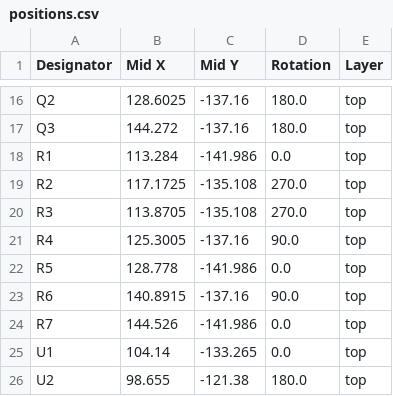
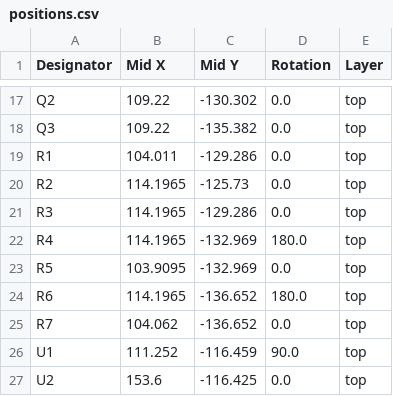
Before and after one commit to bartei/power-board-v2, a CSV file: production/positions.csv, drawn as a sheet; only a part is shown, gaps mark what is left out; addresses are those after the commit; the diff covers the shown part only; the diff names each change by its address in the sheet, - before the commit and + after, or states it on an @@ line.

```diff
--- a/production/positions.csv
+++ b/production/positions.csv
-B17 (Mid X): 128.6025
+B17 (Mid X): 109.22
-C17 (Mid Y): -137.16
+C17 (Mid Y): -130.302
-D17:D18 (Rotation): 180.0
+D17:D18 (Rotation): 0.0
-B18 (Mid X): 144.272
+B18 (Mid X): 109.22
-C18 (Mid Y): -137.16
+C18 (Mid Y): -135.382
-B19 (Mid X): 113.284
+B19 (Mid X): 104.011
-C19 (Mid Y): -141.986
+C19 (Mid Y): -129.286
-B20 (Mid X): 117.1725
+B20 (Mid X): 114.1965
-C20 (Mid Y): -135.108
+C20 (Mid Y): -125.73
-D20:D21 (Rotation): 270.0
+D20:D21 (Rotation): 0.0
-B21 (Mid X): 113.8705
+B21 (Mid X): 114.1965
-C21 (Mid Y): -135.108
+C21 (Mid Y): -129.286
-B22 (Mid X): 125.3005
+B22 (Mid X): 114.1965
-C22 (Mid Y): -137.16
+C22 (Mid Y): -132.969
-D22 (Rotation): 90.0
+D22 (Rotation): 180.0
-B23 (Mid X): 128.778
+B23 (Mid X): 103.9095
-C23 (Mid Y): -141.986
+C23 (Mid Y): -132.969
-B24 (Mid X): 140.8915
+B24 (Mid X): 114.1965
-C24 (Mid Y): -137.16
+C24 (Mid Y): -136.652
-D24 (Rotation): 90.0
+D24 (Rotation): 180.0
-B25 (Mid X): 144.526
+B25 (Mid X): 104.062
-C25 (Mid Y): -141.986
+C25 (Mid Y): -136.652
-B26 (Mid X): 104.14
+B26 (Mid X): 111.252
-C26 (Mid Y): -133.265
+C26 (Mid Y): -116.459
-D26 (Rotation): 0.0
+D26 (Rotation): 90.0
-B27 (Mid X): 98.655
+B27 (Mid X): 153.6
-C27 (Mid Y): -121.38
+C27 (Mid Y): -116.425
-D27 (Rotation): 180.0
+D27 (Rotation): 0.0
```
Also changed, not shown: 1 added row and 32 edited cells elsewhere in this file, production/bom.csv, 32 other files.
